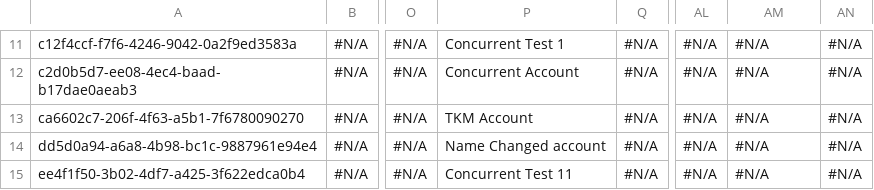
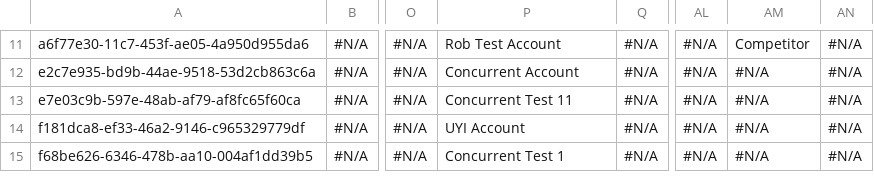
Before and after one commit to prodlytestuser/CPQTest, a CSV file: Account.csv, drawn as a sheet; only a part is shown, gaps mark what is left out; the diff covers the shown part only; the diff names each change by its address in the sheet, - before the commit and + after, or states it on an @@ line.

```diff
--- a/Account.csv
+++ b/Account.csv
-A11: c12f4ccf-f7f6-4246-9042-0a2f9ed3583a
+A11: a6f77e30-11c7-453f-ae05-4a950d955da6
-P11: Concurrent Test 1
+P11: Rob Test Account
-AM11: #N/A
+AM11: Competitor
-A12: c2d0b5d7-ee08-4ec4-baad-b17dae0aeab3
+A12: e2c7e935-bd9b-44ae-9518-53d2cb863c6a
-A13: ca6602c7-206f-4f63-a5b1-7f6780090270
+A13: e7e03c9b-597e-48ab-af79-af8fc65f60ca
-P13: TKM Account
+P13: Concurrent Test 11
-A14: dd5d0a94-a6a8-4b98-bc1c-9887961e94e4
+A14: f181dca8-ef33-46a2-9146-c965329779df
-P14: Name Changed account
+P14: UYI Account
-A15: ee4f1f50-3b02-4df7-a425-3f622edca0b4
+A15: f68be626-6346-478b-aa10-004af1dd39b5
-P15: Concurrent Test 11
+P15: Concurrent Test 1
```
Also changed, not shown: 31 edited cells elsewhere in this file.
